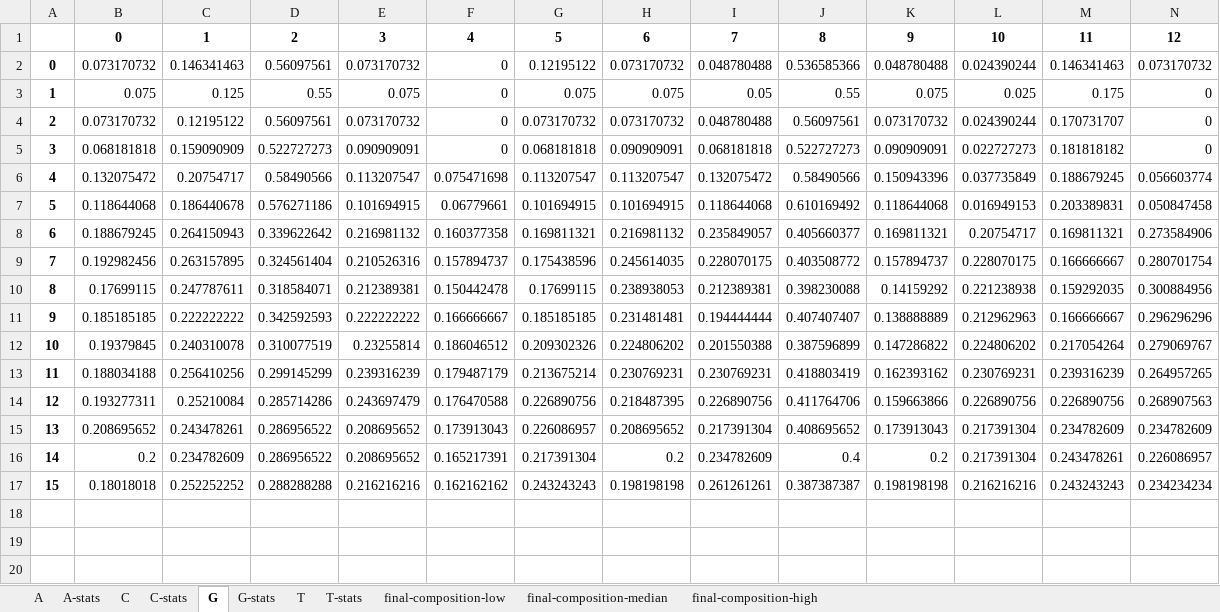
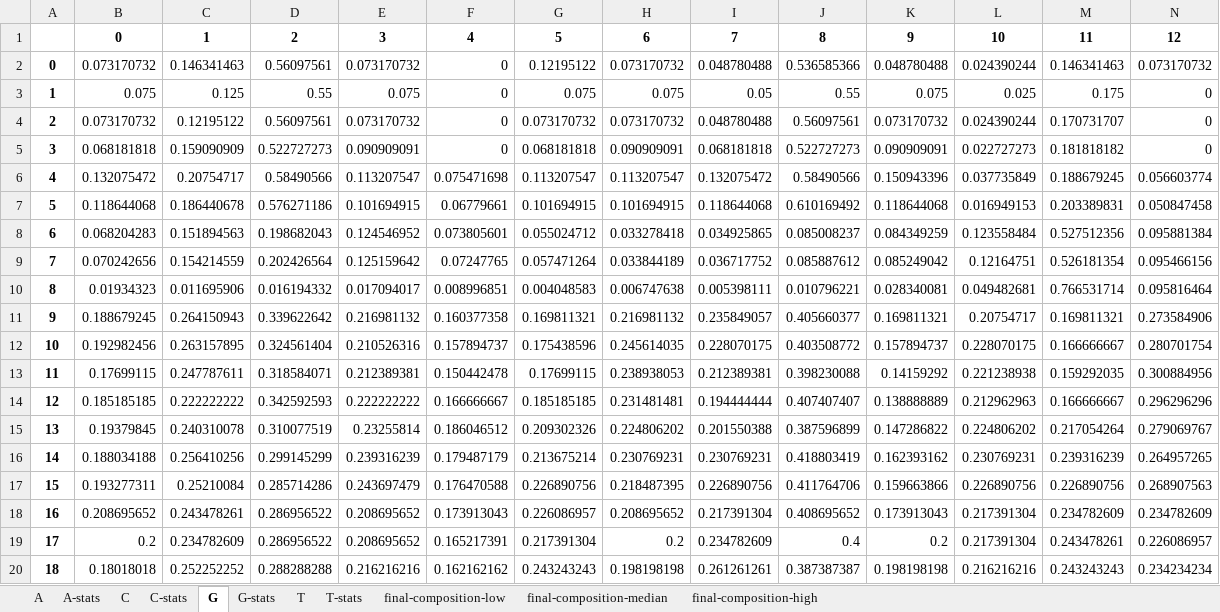
Before and after one commit to maria-grigorieva/nanopore-analysis, an Excel workbook: input_data/output/output_GGCTTCTGG.xlsx, sheet G, drawn as a sheet; only a part is shown; values as stored, in another font and other column widths than the file's, no borders; addresses are those after the commit; rows hold the shown columns only; the diff names each change by its address in the sheet, - before the commit and + after, or states it on an @@ line.

```diff
--- a/input_data/output/output_GGCTTCTGG.xlsx (sheet G)
+++ b/input_data/output/output_GGCTTCTGG.xlsx (sheet G)
+row 8: 6 | 0.068204283 | 0.151894563 | 0.198682043 | 0.124546952 | 0.073805601 | 0.055024712 | 0.033278418 | 0.034925865 | 0.085008237 | 0.084349259 | 0.123558484 | 0.527512356 | 0.095881384
+row 9: 7 | 0.070242656 | 0.154214559 | 0.202426564 | 0.125159642 | 0.07247765 | 0.057471264 | 0.033844189 | 0.036717752 | 0.085887612 | 0.085249042 | 0.12164751 | 0.526181354 | 0.095466156
+row 10: 8 | 0.01934323 | 0.011695906 | 0.016194332 | 0.017094017 | 0.008996851 | 0.004048583 | 0.006747638 | 0.005398111 | 0.010796221 | 0.028340081 | 0.049482681 | 0.766531714 | 0.095816464
@@ column A renumbered from row 11 down @@
```
Also changed, not shown: sheet A-stats, sheet C-stats, sheet G-stats, sheet T-stats, sheet final-composition-median, sheet final-composition-high, 4 more sheets, 5 other files.
